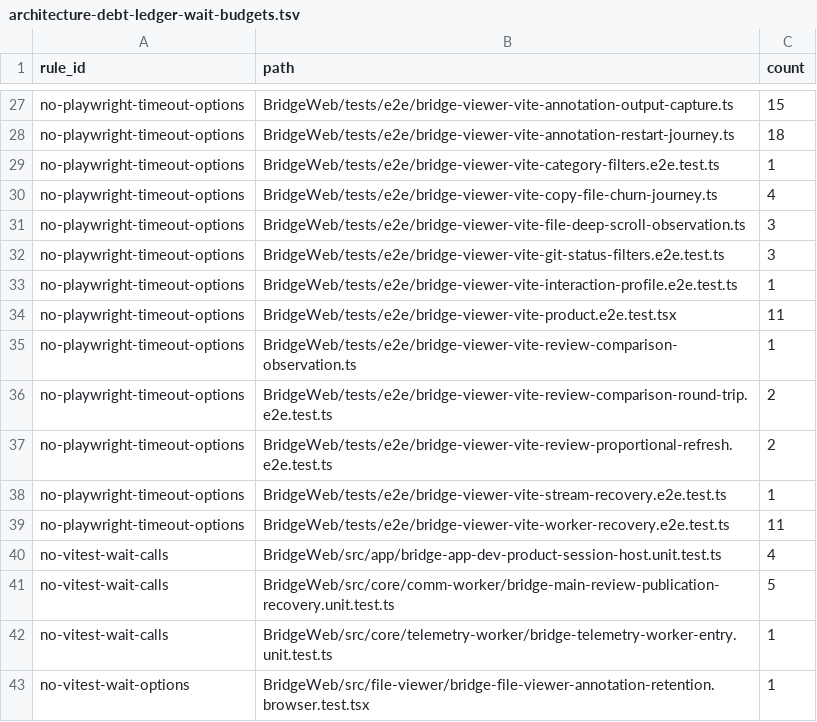
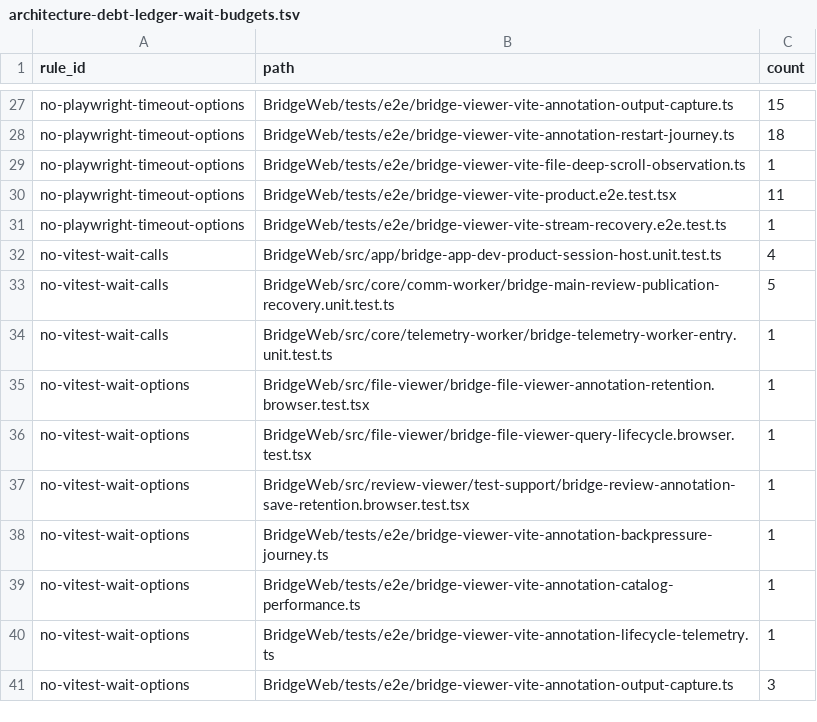
Before and after one commit to getagentstudio/agentstudio, a TSV file: BridgeWeb/architecture-debt-ledger-wait-budgets.tsv, drawn as a sheet; only a part is shown, gaps mark what is left out; the shorter side is filled out with more unchanged rows.

Commit message:
Tests: name BridgeWeb E2E Playwright waits through the launch owner (wait-budget wave 2)
Replace 27 per-call Playwright timeouts in nine E2E files with named
testLaunch.observeStep waits on the same predicate, locator or event. The
runner's single hang bound owns abort and browser closure. Ledger rows drop
to zero for eight files and to one for deep-scroll observation.

Deferred: 16 sites that need the launch owner threaded through
annotation-save, annotation-restart and product callers (edited by open
branches), and the 10-site annotation backpressure journey.

```diff
--- a/BridgeWeb/architecture-debt-ledger-wait-budgets.tsv
+++ b/BridgeWeb/architecture-debt-ledger-wait-budgets.tsv
@@ -28,13 +28,5 @@ no-playwright-timeout-options	BridgeWeb/tests/e2e/bridge-viewer-vite-annotation-
 no-playwright-timeout-options	BridgeWeb/tests/e2e/bridge-viewer-vite-annotation-restart-journey.ts	18
-no-playwright-timeout-options	BridgeWeb/tests/e2e/bridge-viewer-vite-category-filters.e2e.test.ts	1
-no-playwright-timeout-options	BridgeWeb/tests/e2e/bridge-viewer-vite-copy-file-churn-journey.ts	4
-no-playwright-timeout-options	BridgeWeb/tests/e2e/bridge-viewer-vite-file-deep-scroll-observation.ts	3
-no-playwright-timeout-options	BridgeWeb/tests/e2e/bridge-viewer-vite-git-status-filters.e2e.test.ts	3
-no-playwright-timeout-options	BridgeWeb/tests/e2e/bridge-viewer-vite-interaction-profile.e2e.test.ts	1
+no-playwright-timeout-options	BridgeWeb/tests/e2e/bridge-viewer-vite-file-deep-scroll-observation.ts	1
 no-playwright-timeout-options	BridgeWeb/tests/e2e/bridge-viewer-vite-product.e2e.test.tsx	11
-no-playwright-timeout-options	BridgeWeb/tests/e2e/bridge-viewer-vite-review-comparison-observation.ts	1
-no-playwright-timeout-options	BridgeWeb/tests/e2e/bridge-viewer-vite-review-comparison-round-trip.e2e.test.ts	2
-no-playwright-timeout-options	BridgeWeb/tests/e2e/bridge-viewer-vite-review-proportional-refresh.e2e.test.ts	2
 no-playwright-timeout-options	BridgeWeb/tests/e2e/bridge-viewer-vite-stream-recovery.e2e.test.ts	1
-no-playwright-timeout-options	BridgeWeb/tests/e2e/bridge-viewer-vite-worker-recovery.e2e.test.ts	11
 no-vitest-wait-calls	BridgeWeb/src/app/bridge-app-dev-product-session-host.unit.test.ts	4
```
Also changed, not shown: 9 other files.
